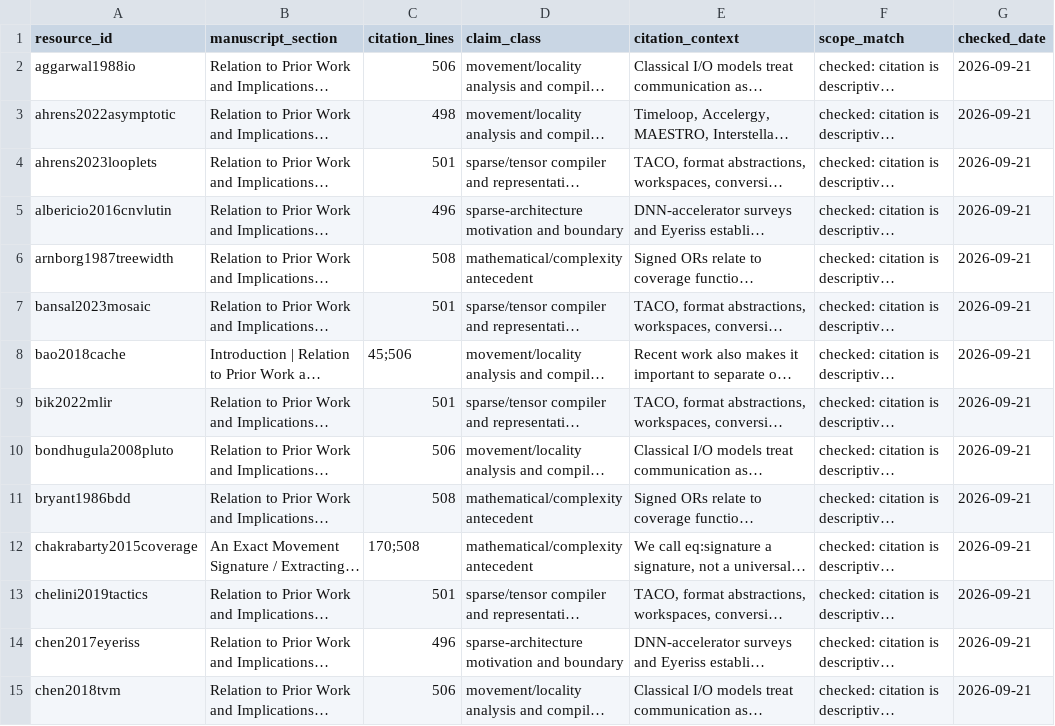
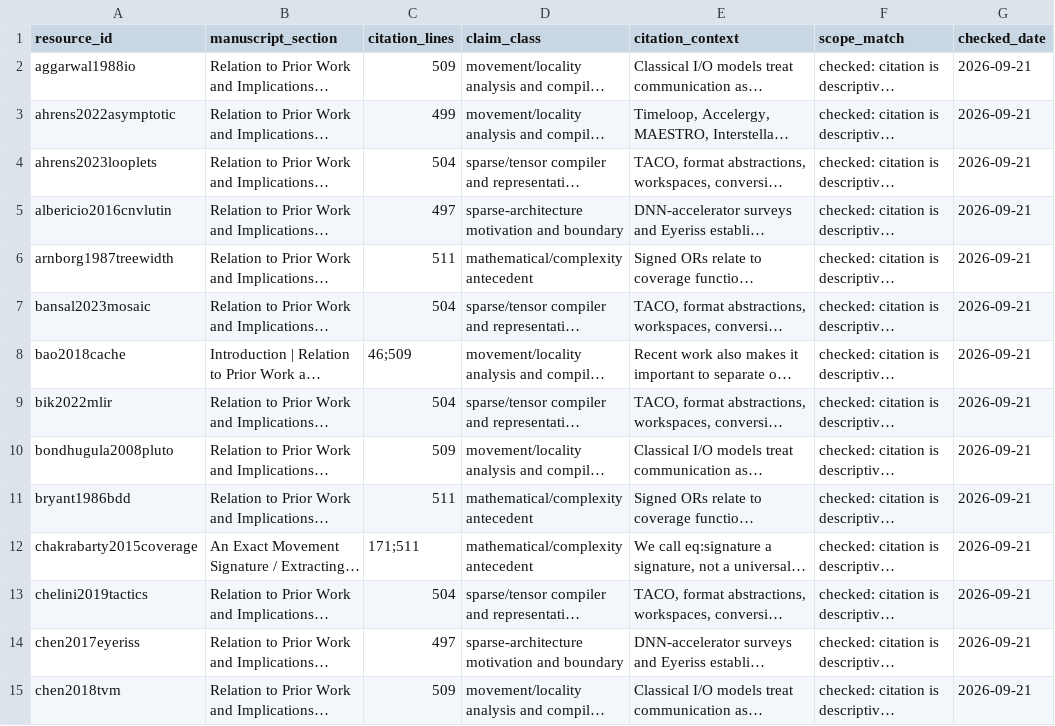
Before and after one commit to Haoyi-Zhang/SparseMove, a CSV file: reference_context_audit.csv, drawn as a sheet; only a part is shown; long unchanged cells end in …; the diff covers the shown part only; the diff names each change by its address in the sheet, - before the commit and + after, or states it on an @@ line.

```diff
--- a/reference_context_audit.csv
+++ b/reference_context_audit.csv
-C2 (citation_lines): 506
+C2 (citation_lines): 509
-C3 (citation_lines): 498
+C3 (citation_lines): 499
-C4 (citation_lines): 501
+C4 (citation_lines): 504
-C5 (citation_lines): 496
+C5 (citation_lines): 497
-C6 (citation_lines): 508
+C6 (citation_lines): 511
-C7 (citation_lines): 501
+C7 (citation_lines): 504
-C8 (citation_lines): 45;506
+C8 (citation_lines): 46;509
-C9 (citation_lines): 501
+C9 (citation_lines): 504
-C10 (citation_lines): 506
+C10 (citation_lines): 509
-C11 (citation_lines): 508
+C11 (citation_lines): 511
-C12 (citation_lines): 170;508
+C12 (citation_lines): 171;511
-C13 (citation_lines): 501
+C13 (citation_lines): 504
-C14 (citation_lines): 496
+C14 (citation_lines): 497
-C15 (citation_lines): 506
+C15 (citation_lines): 509
```
Also changed, not shown: 2 added rows and 59 edited cells elsewhere in this file, external_resources.csv, reference_verification.csv, 2 other files.
